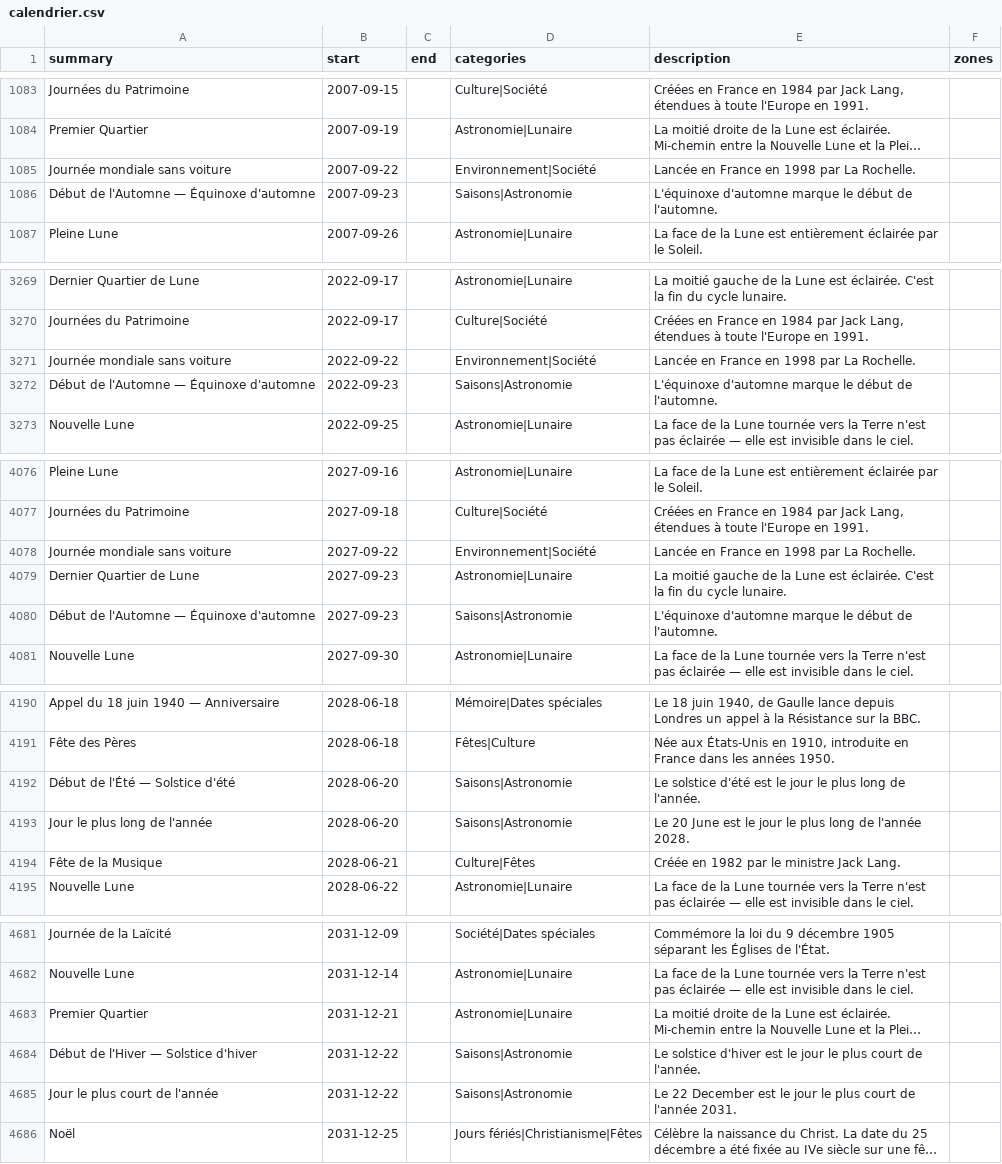
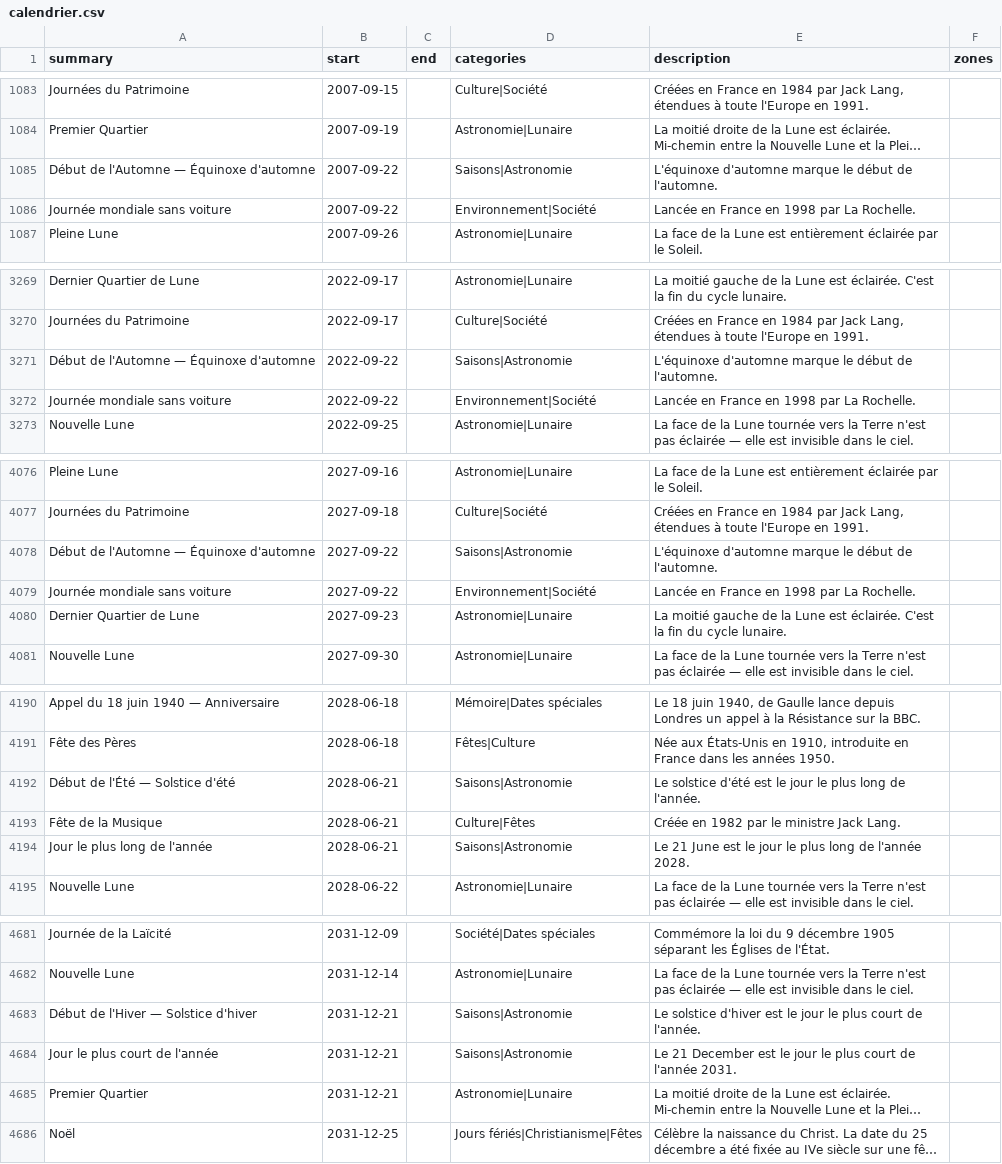
Before and after one commit to TiboTsr/calendrier-france-ics, a CSV file: calendrier.csv, drawn as a sheet; only a part is shown, gaps mark what is left out; long unchanged cells end in …; removed rows and columns are numbered as before the commit, all else as after; the diff covers the shown part only; the diff names each change by its address in the sheet, - before the commit and + after, or states it on an @@ line.

```diff
--- a/calendrier.csv
+++ b/calendrier.csv
+row 1085: Début de l'Automne — Équinoxe d'automne | 2007-09-22 |  | Saisons|Astronomie | L'équinoxe d'automne marque le début de l'automne.
-row 1086: Début de l'Automne — Équinoxe d'automne | 2007-09-23 |  | Saisons|Astronomie | L'équinoxe d'automne marque le début de l'automne.
+row 3271: Début de l'Automne — Équinoxe d'automne | 2022-09-22 |  | Saisons|Astronomie | L'équinoxe d'automne marque le début de l'automne.
-row 3272: Début de l'Automne — Équinoxe d'automne | 2022-09-23 |  | Saisons|Astronomie | L'équinoxe d'automne marque le début de l'automne.
+row 4078: Début de l'Automne — Équinoxe d'automne | 2027-09-22 |  | Saisons|Astronomie | L'équinoxe d'automne marque le début de l'automne.
-row 4080: Début de l'Automne — Équinoxe d'automne | 2027-09-23 |  | Saisons|Astronomie | L'équinoxe d'automne marque le début de l'automne.
-B4192 (start): 2028-06-20
+B4192 (start): 2028-06-21
-row 4193: Jour le plus long de l'année | 2028-06-20 |  | Saisons|Astronomie | Le 20 June est le jour le plus long de l'année 2028.
+row 4194: Jour le plus long de l'année | 2028-06-21 |  | Saisons|Astronomie | Le 21 June est le jour le plus long de l'année 2028.
+row 4683: Début de l'Hiver — Solstice d'hiver | 2031-12-21 |  | Saisons|Astronomie | Le solstice d'hiver est le jour le plus court de l'année.
+row 4684: Jour le plus court de l'année | 2031-12-21 |  | Saisons|Astronomie | Le 21 December est le jour le plus court de l'année 2031.
-row 4684: Début de l'Hiver — Solstice d'hiver | 2031-12-22 |  | Saisons|Astronomie | Le solstice d'hiver est le jour le plus court de l'année.
-row 4685: Jour le plus court de l'année | 2031-12-22 |  | Saisons|Astronomie | Le 22 December est le jour le plus court de l'année 2031.
```
Also changed, not shown: 1 added row, 1 removed row and 7 edited cells elsewhere in this file, 11 other files.
